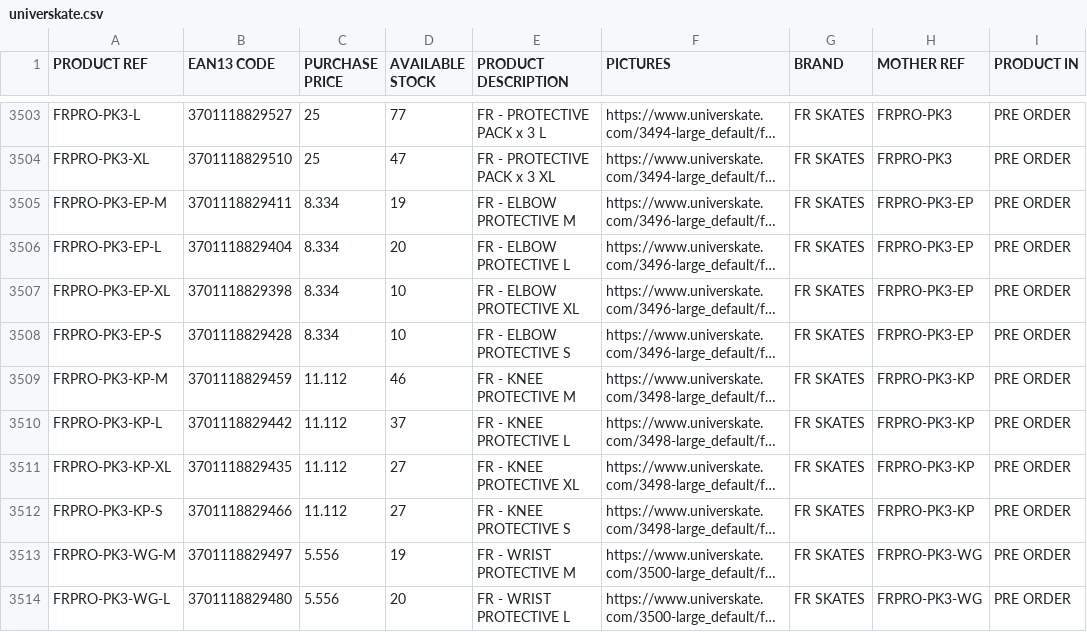
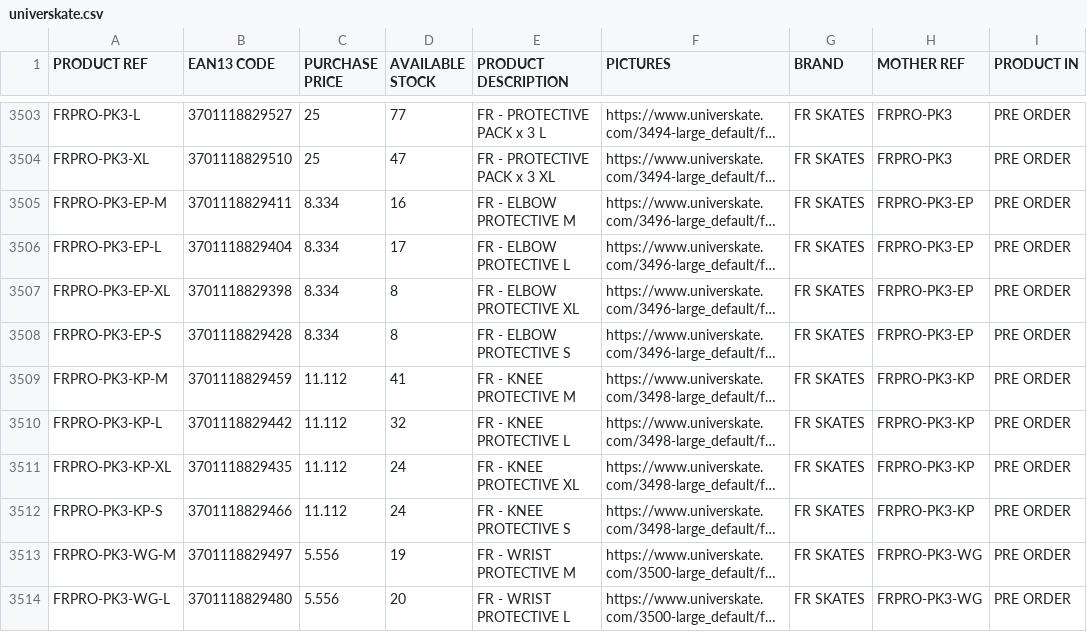
Before and after one commit to pbadilla/rg360, a CSV file: apps/api/universkate.csv, drawn as a sheet; only a part is shown, gaps mark what is left out; long unchanged cells end in …; the diff names each change by its address in the sheet, - before the commit and + after, or states it on an @@ line.

```diff
--- a/apps/api/universkate.csv
+++ b/apps/api/universkate.csv
-D3505 (AVAILABLE STOCK): 19
+D3505 (AVAILABLE STOCK): 16
-D3506 (AVAILABLE STOCK): 20
+D3506 (AVAILABLE STOCK): 17
-D3507:D3508 (AVAILABLE STOCK): 10
+D3507:D3508 (AVAILABLE STOCK): 8
-D3509 (AVAILABLE STOCK): 46
+D3509 (AVAILABLE STOCK): 41
-D3510 (AVAILABLE STOCK): 37
+D3510 (AVAILABLE STOCK): 32
-D3511:D3512 (AVAILABLE STOCK): 27
+D3511:D3512 (AVAILABLE STOCK): 24
```
Also changed, not shown: 6 other files.
